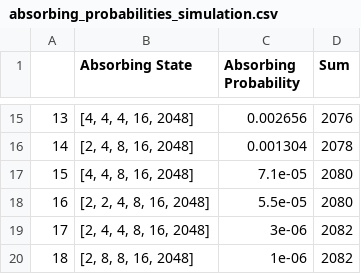
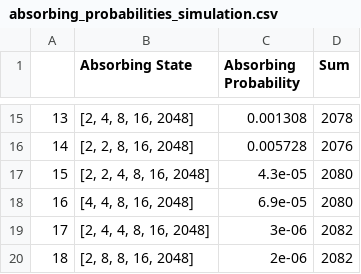
Before and after one commit to potpot1029/ESTR2018_Project, a CSV file: absorbing_probabilities_simulation.csv, drawn as a sheet; only a part is shown, gaps mark what is left out; the diff covers the shown part only.

```diff
--- a/absorbing_probabilities_simulation.csv
+++ b/absorbing_probabilities_simulation.csv
@@ -15,6 +15,6 @@
-13,"[4, 4, 4, 16, 2048]",0.002656,2076
-14,"[2, 4, 8, 16, 2048]",0.001304,2078
-15,"[4, 4, 8, 16, 2048]",7.1e-05,2080
-16,"[2, 2, 4, 8, 16, 2048]",5.5e-05,2080
+13,"[2, 4, 8, 16, 2048]",0.001308,2078
+14,"[2, 2, 8, 16, 2048]",0.005728,2076
+15,"[2, 2, 4, 8, 16, 2048]",4.3e-05,2080
+16,"[4, 4, 8, 16, 2048]",6.9e-05,2080
 17,"[2, 4, 4, 8, 16, 2048]",3e-06,2082
-18,"[2, 8, 8, 16, 2048]",1e-06,2082
+18,"[2, 8, 8, 16, 2048]",2e-06,2082
```
Also changed, not shown: 30 edited cells elsewhere in this file, 7 other files.
